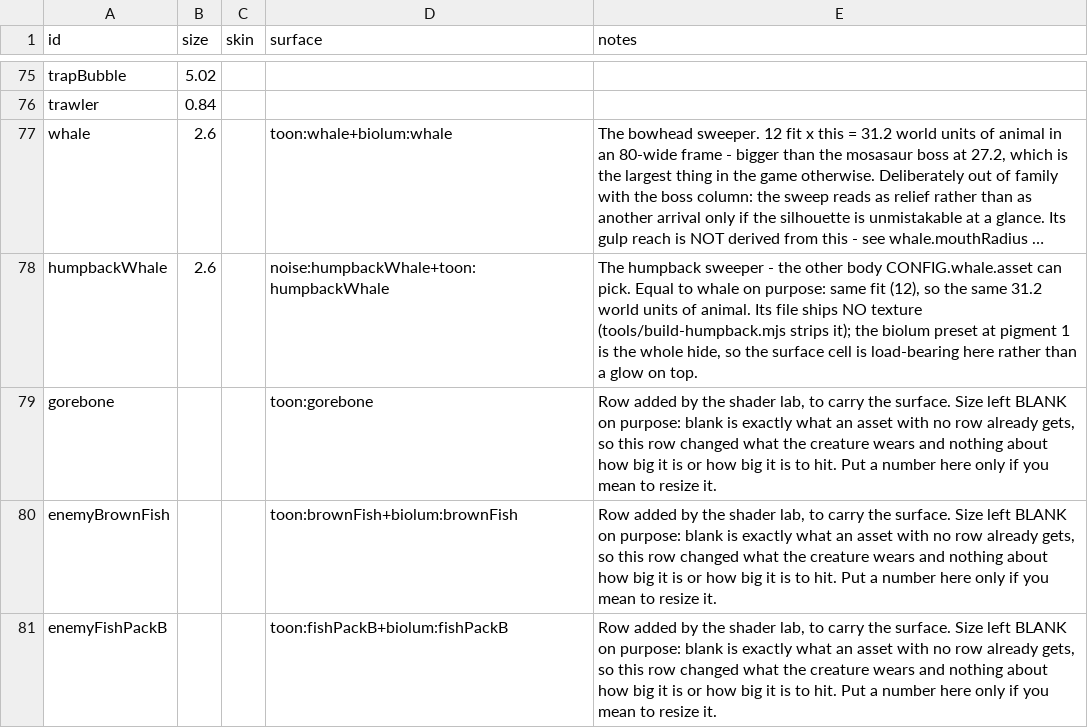
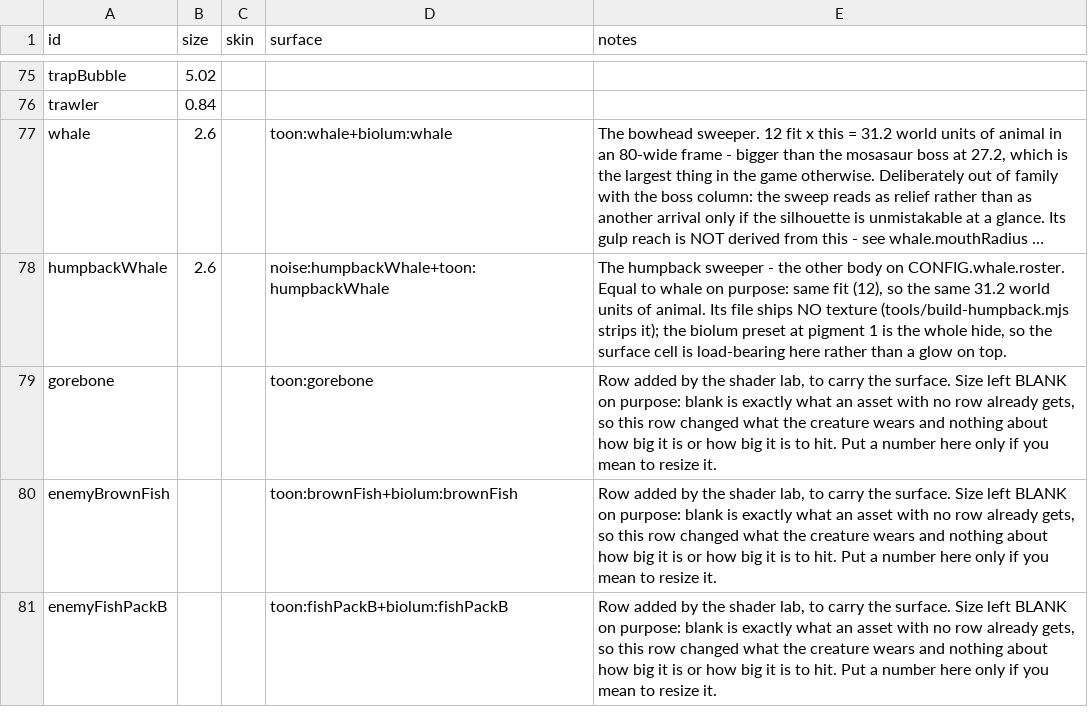
Before and after one commit to ethangoldhammer/seal-survivor, a CSV file: path/src/assets.csv, drawn as a sheet; only a part is shown, gaps mark what is left out; long unchanged cells end in …; the diff names each change by its address in the sheet, - before the commit and + after, or states it on an @@ line.

```diff
--- a/path/src/assets.csv
+++ b/path/src/assets.csv
-E78 (notes): …other body CONFIG.whale.asset can pick. Equal to…
+E78 (notes): …other body on CONFIG.whale.roster. Equal to…
```
Also changed, not shown: path/src/bosses.csv, path/src/uiText.csv, 42 other files.
